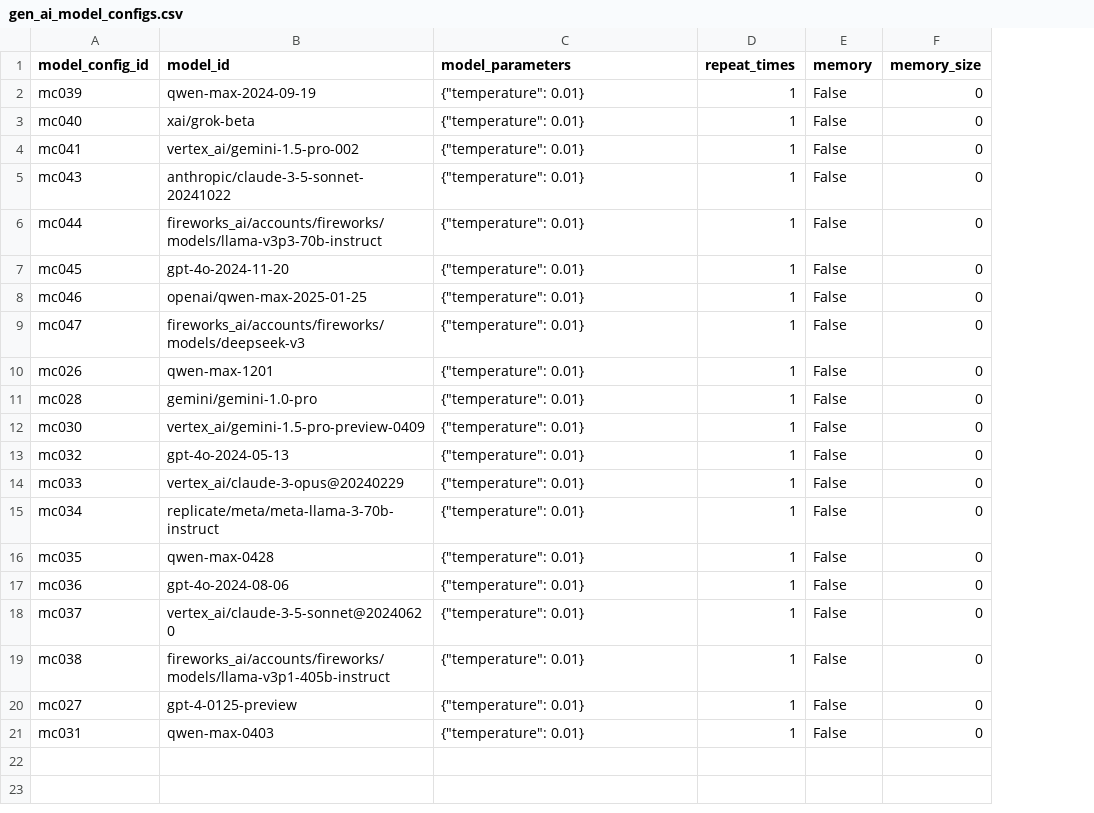
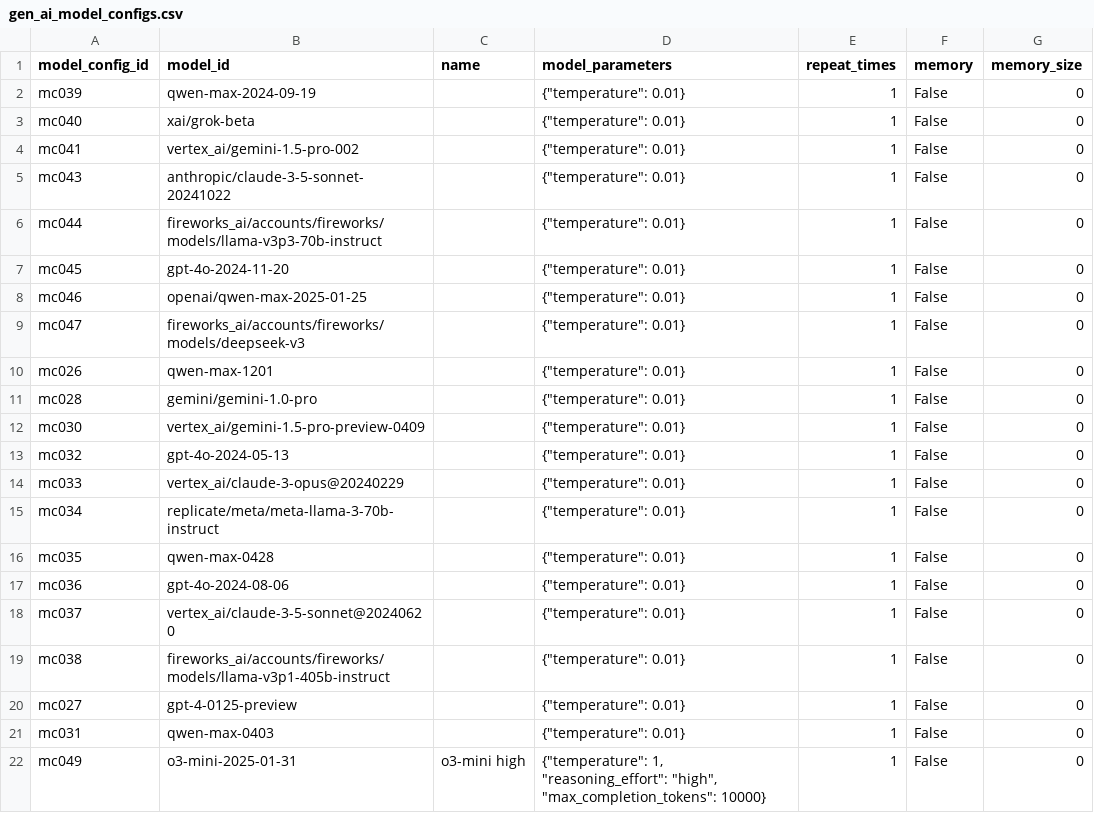
Before and after one commit to open-numbers/ddf--gapminder--ai_worldview_benchmark, a CSV file: etl/source/ai_eval_sheets/gen_ai_model_configs.csv, drawn as a sheet; the diff names each change by its address in the sheet, - before the commit and + after, or states it on an @@ line.

```diff
--- a/etl/source/ai_eval_sheets/gen_ai_model_configs.csv
+++ b/etl/source/ai_eval_sheets/gen_ai_model_configs.csv
+column C (name), empty
+row 22: mc049 | o3-mini-2025-01-31 | o3-mini high | {"temperature": 1, "reasoning_effort": "high", "max_completion_tokens": 10000} | 1 | False | 0
```
Also changed, not shown: etl/source/ai_eval_sheets/gen_ai_models.csv, etl/source/ai_eval_sheets/prompt_variations.csv, 1 other file.
